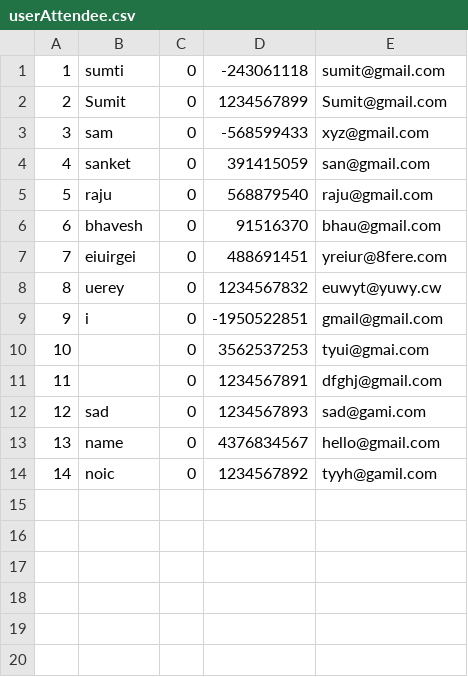
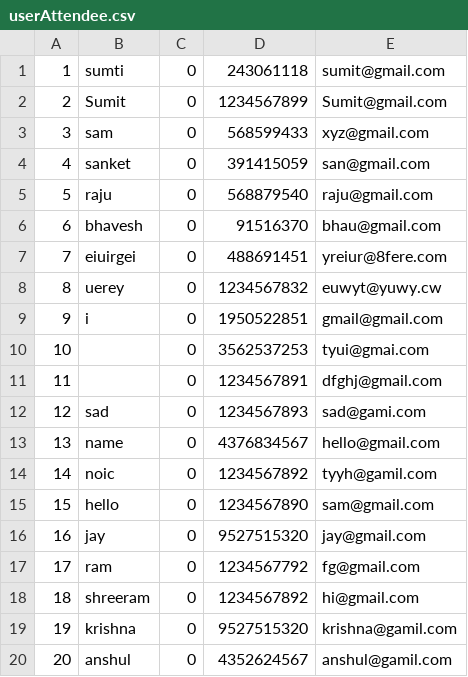
Before and after one commit to BhaveshGadling77/DSA_Project, a CSV file: Data/userAttendee.csv, drawn as a sheet.

```diff
--- a/Data/userAttendee.csv
+++ b/Data/userAttendee.csv
@@ -1,4 +1,4 @@
-1,sumti,0,-243061118,sumit@gmail.com
+1,sumti,0,243061118,sumit@gmail.com
 2,Sumit,0,1234567899,Sumit@gmail.com
-3,sam,0,-568599433,xyz@gmail.com
+3,sam,0,568599433,xyz@gmail.com
 4,sanket,0,391415059,san@gmail.com
@@ -8,3 +8,3 @@
 8,uerey,0,1234567832,euwyt@yuwy.cw
-9,i,0,-1950522851,gmail@gmail.com
+9,i,0,1950522851,gmail@gmail.com
 10,,0,3562537253,tyui@gmai.com
@@ -14 +14,7 @@
 14,noic,0,1234567892,tyyh@gamil.com
+15,hello,0,1234567890,sam@gmail.com
+16,jay,0,9527515320,jay@gmail.com
+17,ram,0,1234567792,fg@gmail.com
+18,shreeram,0,1234567892,hi@gmail.com
+19,krishna,0,9527515320,krishna@gamil.com
+20,anshul,0,4352624567,anshul@gamil.com
```
Also changed, not shown: Data/events.csv, 4 other files.
